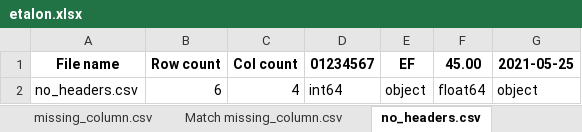
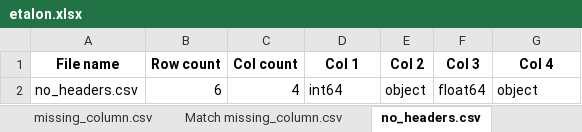
Before and after one commit to MarchenkoRuslan/pandasTraining, an Excel workbook: etalon.xlsx, sheet no_headers.csv, drawn as a sheet; values as stored, in another font and other column widths than the file's, no borders; the diff names each change by its address in the sheet, - before the commit and + after, or states it on an @@ line.

```diff
--- a/etalon.xlsx (sheet no_headers.csv)
+++ b/etalon.xlsx (sheet no_headers.csv)
-D1: 01234567
+D1: Col 1
-E1: EF
+E1: Col 2
-F1: 45.00
+F1: Col 3
-G1: 2021-05-25
+G1: Col 4
```
Also changed, not shown: 1 other file.
